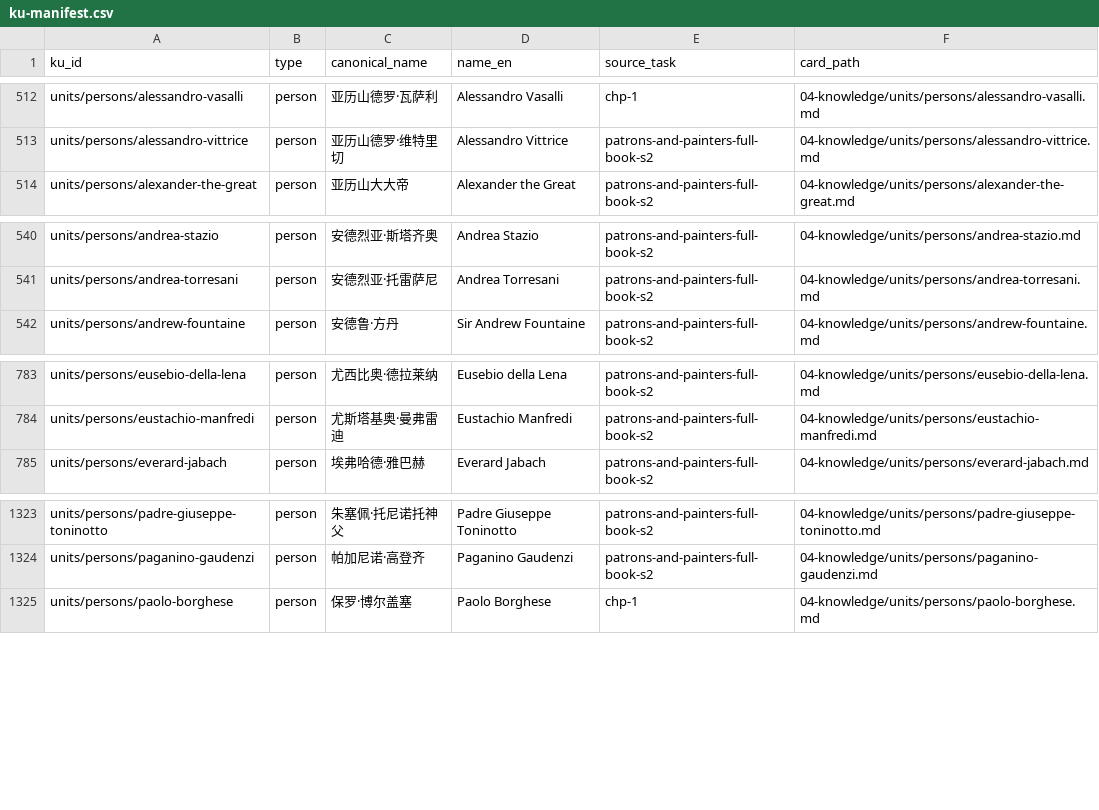
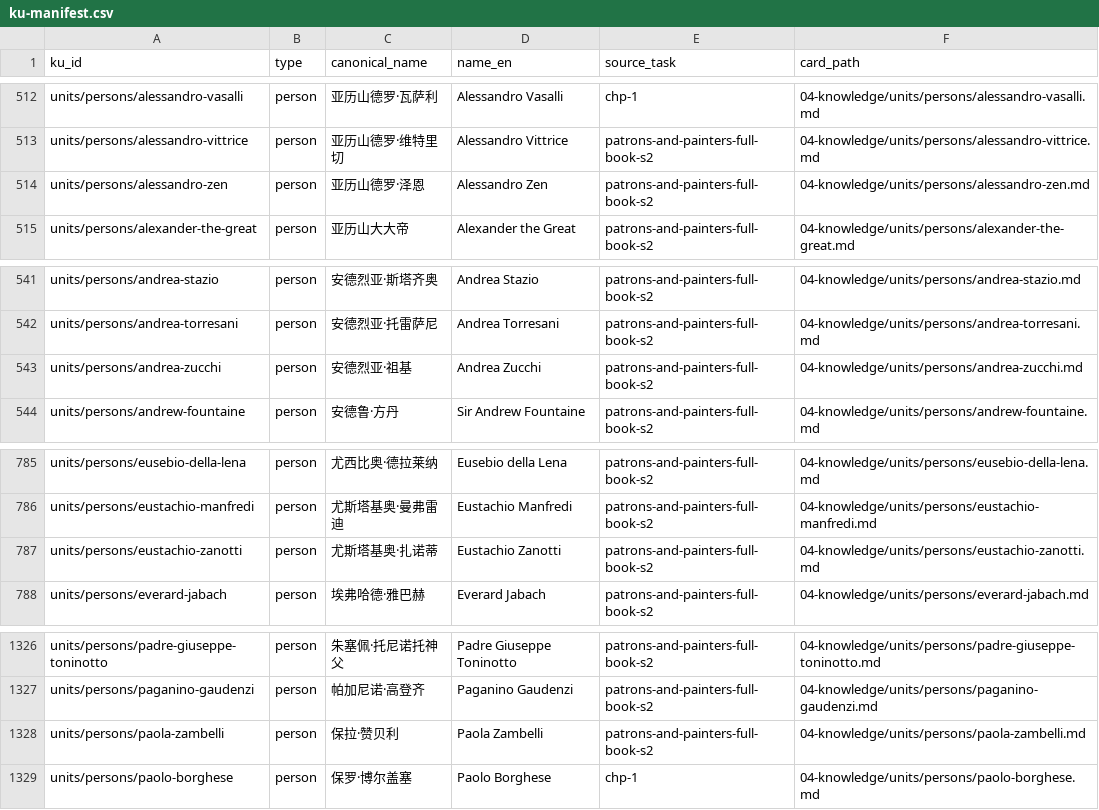
Before and after one commit to fengbaifan/PNP-Final-DATA, a CSV file: 04-knowledge/tables/ku-manifest.csv, drawn as a sheet; only a part is shown, gaps mark what is left out.

Commit message:
Register four additional WXYZ person endpoints

```diff
--- a/04-knowledge/tables/ku-manifest.csv
+++ b/04-knowledge/tables/ku-manifest.csv
@@ -513,2 +513,3 @@ units/persons/alessandro-vasalli,person,亚历山德罗·瓦萨利,Alessandro Va
 units/persons/alessandro-vittrice,person,亚历山德罗·维特里切,Alessandro Vittrice,patrons-and-painters-full-book-s2,04-knowledge/units/persons/alessandro-vittrice.md
+units/persons/alessandro-zen,person,亚历山德罗·泽恩,Alessandro Zen,patrons-and-painters-full-book-s2,04-knowledge/units/persons/alessandro-zen.md
 units/persons/alexander-the-great,person,亚历山大大帝,Alexander the Great,patrons-and-painters-full-book-s2,04-knowledge/units/persons/alexander-the-great.md
@@ -541,2 +542,3 @@ units/persons/andrea-stazio,person,安德烈亚·斯塔齐奥,Andrea Stazio,patr
 units/persons/andrea-torresani,person,安德烈亚·托雷萨尼,Andrea Torresani,patrons-and-painters-full-book-s2,04-knowledge/units/persons/andrea-torresani.md
+units/persons/andrea-zucchi,person,安德烈亚·祖基,Andrea Zucchi,patrons-and-painters-full-book-s2,04-knowledge/units/persons/andrea-zucchi.md
 units/persons/andrew-fountaine,person,安德鲁·方丹,Sir Andrew Fountaine,patrons-and-painters-full-book-s2,04-knowledge/units/persons/andrew-fountaine.md
@@ -784,2 +786,3 @@ units/persons/eusebio-della-lena,person,尤西比奥·德拉莱纳,Eusebio della
 units/persons/eustachio-manfredi,person,尤斯塔基奥·曼弗雷迪,Eustachio Manfredi,patrons-and-painters-full-book-s2,04-knowledge/units/persons/eustachio-manfredi.md
+units/persons/eustachio-zanotti,person,尤斯塔基奥·扎诺蒂,Eustachio Zanotti,patrons-and-painters-full-book-s2,04-knowledge/units/persons/eustachio-zanotti.md
 units/persons/everard-jabach,person,埃弗哈德·雅巴赫,Everard Jabach,patrons-and-painters-full-book-s2,04-knowledge/units/persons/everard-jabach.md
@@ -1324,2 +1327,3 @@ units/persons/padre-giuseppe-toninotto,person,朱塞佩·托尼诺托神父,Padr
 units/persons/paganino-gaudenzi,person,帕加尼诺·高登齐,Paganino Gaudenzi,patrons-and-painters-full-book-s2,04-knowledge/units/persons/paganino-gaudenzi.md
+units/persons/paola-zambelli,person,保拉·赞贝利,Paola Zambelli,patrons-and-painters-full-book-s2,04-knowledge/units/persons/paola-zambelli.md
 units/persons/paolo-borghese,person,保罗·博尔盖塞,Paolo Borghese,chp-1,04-knowledge/units/persons/paolo-borghese.md
```
Also changed, not shown: 11 other files.
